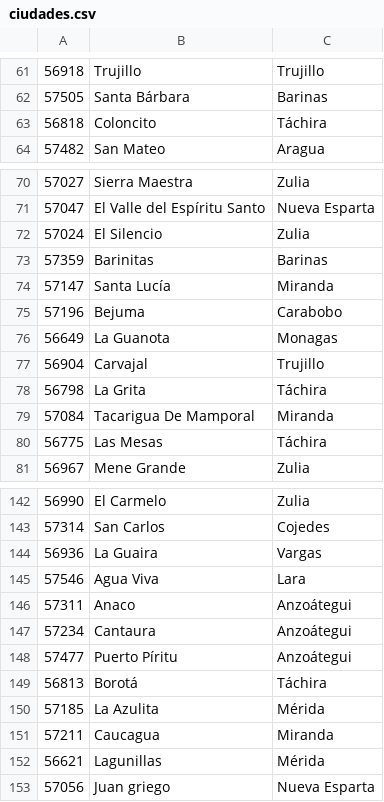
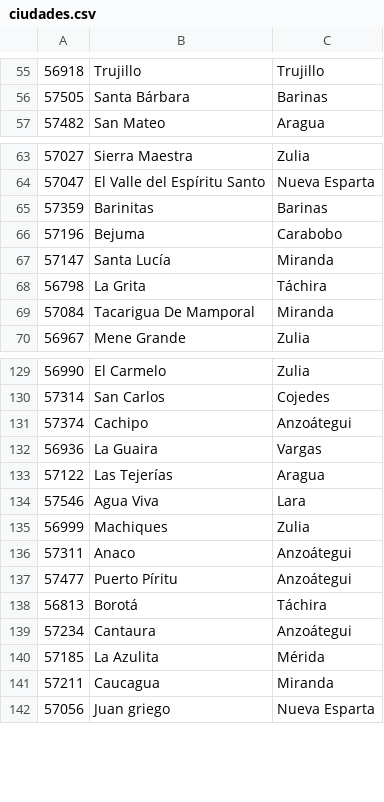
Before and after one commit to hirwuinC/century21, a CSV file: storage/app/public/sincronizar/Century21/ciudades.csv, drawn as a sheet; only a part is shown, gaps mark what is left out; the diff covers the shown part only.

```diff
--- a/storage/app/public/sincronizar/Century21/ciudades.csv
+++ b/storage/app/public/sincronizar/Century21/ciudades.csv
@@ -62,3 +56,2 @@
 57505,"Santa Bárbara","Barinas"
-56818,"Coloncito","Táchira"
 57482,"San Mateo","Aragua"
@@ -71,11 +64,7 @@
 57047,"El Valle del Espíritu Santo","Nueva Esparta"
-57024,"El Silencio","Zulia"
 57359,"Barinitas","Barinas"
+57196,"Bejuma","Carabobo"
 57147,"Santa Lucía","Miranda"
-57196,"Bejuma","Carabobo"
-56649,"La Guanota","Monagas"
-56904,"Carvajal","Trujillo"
 56798,"La Grita","Táchira"
 57084,"Tacarigua De Mamporal","Miranda"
-56775,"Las Mesas","Táchira"
 56967,"Mene Grande","Zulia"
@@ -143,11 +130,13 @@
 57314," San Carlos","Cojedes"
+57374,"Cachipo","Anzoátegui"
 56936," La Guaira","Vargas"
+57122,"Las Tejerías","Aragua"
 57546,"Agua Viva","Lara"
+56999,"Machiques","Zulia"
 57311,"Anaco","Anzoátegui"
-57234,"Cantaura","Anzoátegui"
 57477,"Puerto Píritu","Anzoátegui"
 56813,"Borotá","Táchira"
+57234,"Cantaura","Anzoátegui"
 57185,"La Azulita","Mérida"
 57211,"Caucagua","Miranda"
-56621,"Lagunillas","Mérida"
 57056,"Juan griego","Nueva Esparta"
```
Also changed, not shown: 9 added rows, 15 removed rows and 13 moved rows elsewhere in this file, storage/app/public/sincronizar/Century21/urbanizaciones.csv, 5 other files.
